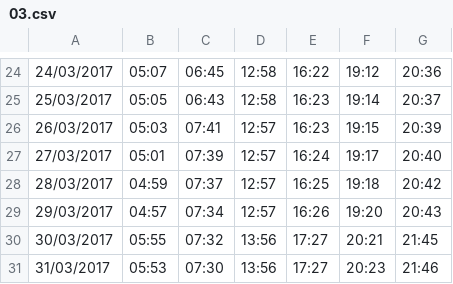
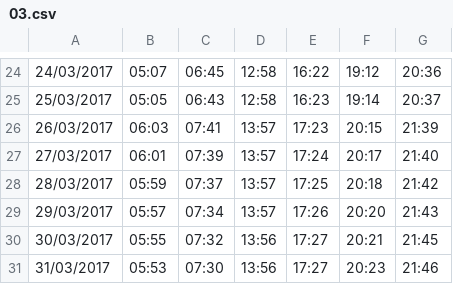
Before and after one commit to shoeb192/prayer-times, a CSV file: data/03.csv, drawn as a sheet; only a part is shown, gaps mark what is left out.

```diff
--- a/data/03.csv
+++ b/data/03.csv
@@ -25,6 +25,6 @@
 25/03/2017,05:05,06:43,12:58,16:23,19:14,20:37
-26/03/2017,05:03,07:41,12:57,16:23,19:15,20:39
-27/03/2017,05:01,07:39,12:57,16:24,19:17,20:40
-28/03/2017,04:59,07:37,12:57,16:25,19:18,20:42
-29/03/2017,04:57,07:34,12:57,16:26,19:20,20:43
+26/03/2017,06:03,07:41,13:57,17:23,20:15,21:39
+27/03/2017,06:01,07:39,13:57,17:24,20:17,21:40
+28/03/2017,05:59,07:37,13:57,17:25,20:18,21:42
+29/03/2017,05:57,07:34,13:57,17:26,20:20,21:43
 30/03/2017,05:55,07:32,13:56,17:27,20:21,21:45
```
Also changed, not shown: data/10.csv.
